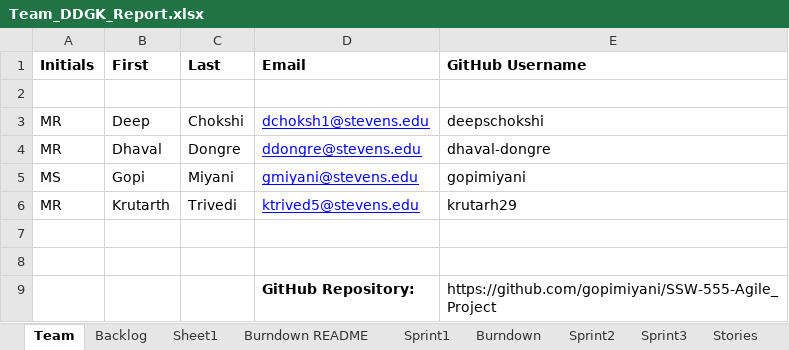
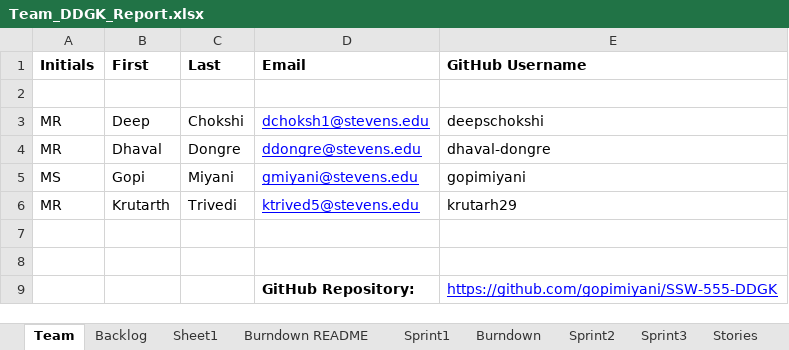
Before and after one commit to gopimiyani/SSW-555-Agile_Project, an Excel workbook: Team_DDGK_Report.xlsx, sheet Team, drawn as a sheet; values as stored, in another font and other column widths than the file's, no borders; the diff names each change by its address in the sheet, - before the commit and + after, or states it on an @@ line.

```diff
--- a/Team_DDGK_Report.xlsx (sheet Team)
+++ b/Team_DDGK_Report.xlsx (sheet Team)
-E9 (GitHub Username): https://github.com/gopimiyani/SSW-555-Agile_Project
+E9 (GitHub Username): https://github.com/gopimiyani/SSW-555-DDGK
@@ E9 underline: off → on, text colour: black → #0000FF @@
```
Also changed, not shown: sheet Backlog, sheet Sprint1, sheet Stories, charts or pictures, 2 other files.
